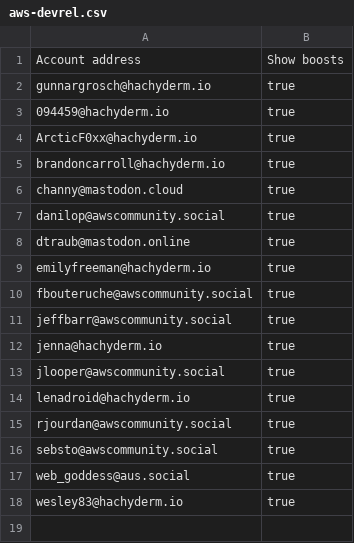
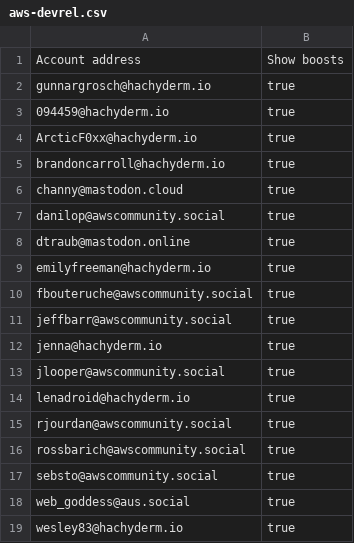
Before and after one commit to gunnargrosch/mastodon-lists, a CSV file: aws-devrel.csv, drawn as a sheet.

Commit message:
Update aws-devrel.csv
Added Ross.

```diff
--- a/aws-devrel.csv
+++ b/aws-devrel.csv
@@ -15,2 +15,3 @@ lenadroid@hachyderm.io,true
 rjourdan@awscommunity.social,true
+rossbarich@awscommunity.social,true
 sebsto@awscommunity.social,true
```
